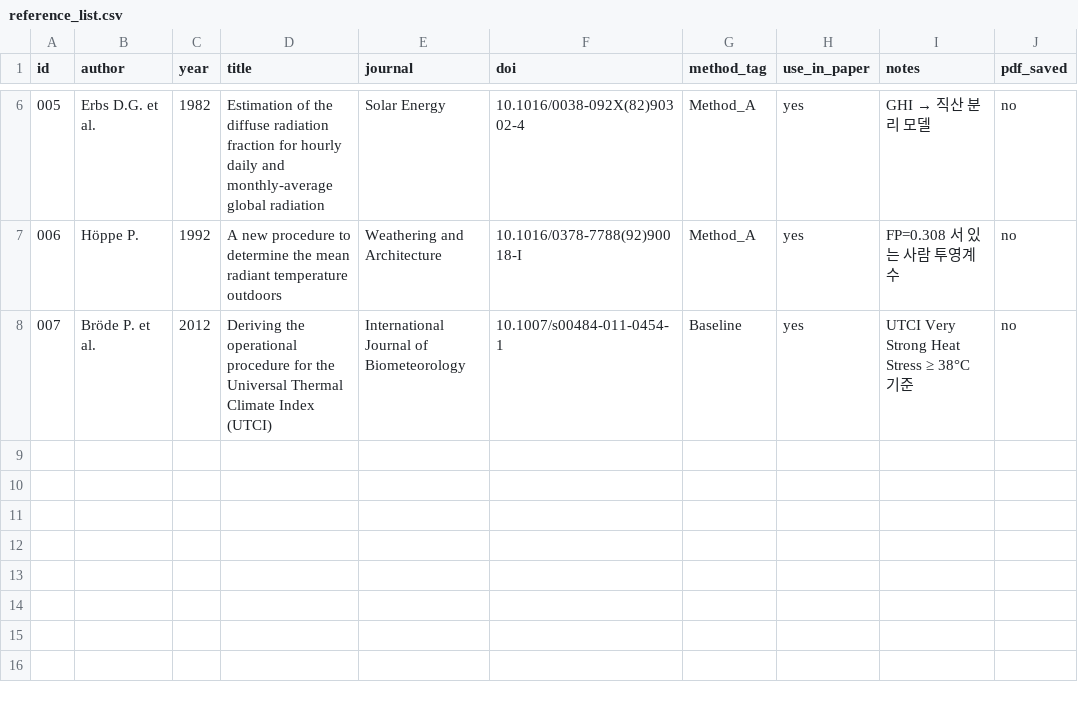
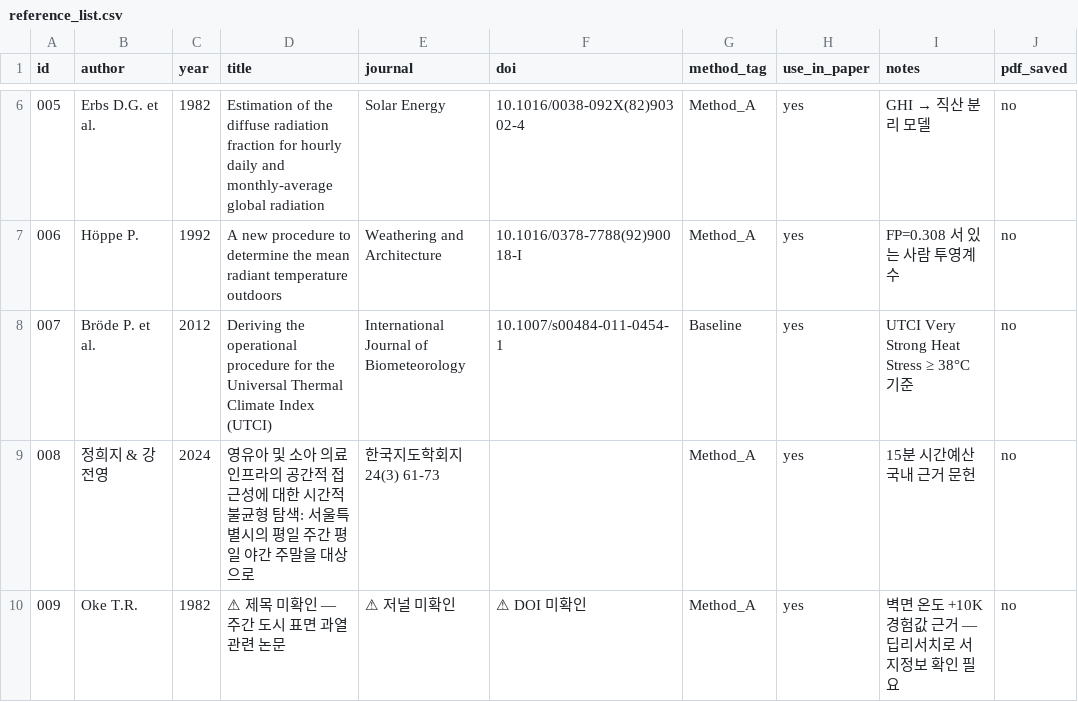
Before and after one commit to jinshingeo/Thermal_Catchment2, a CSV file: references/reference_list.csv, drawn as a sheet; only a part is shown, gaps mark what is left out; the diff names each change by its address in the sheet, - before the commit and + after, or states it on an @@ line.

```diff
--- a/references/reference_list.csv
+++ b/references/reference_list.csv
+row 9: 008 | 정희지 & 강전영 | 2024 | 영유아 및 소아 의료 인프라의 공간적 접근성에 대한 시간적 불균형 탐색: 서울특별시의 평일 주간 평일 야간 주말을 대상으로 | 한국지도학회지 24(3) 61-73 |  | Method_A | yes | 15분 시간예산 국내 근거 문헌 | no
+row 10: 009 | Oke T.R. | 1982 | ⚠ 제목 미확인 — 주간 도시 표면 과열 관련 논문 | ⚠ 저널 미확인 | ⚠ DOI 미확인 | Method_A | yes | 벽면 온도 +10K 경험값 근거 — 딥리서치로 서지정보 확인 필요 | no
```
Also changed, not shown: 1 other file.
